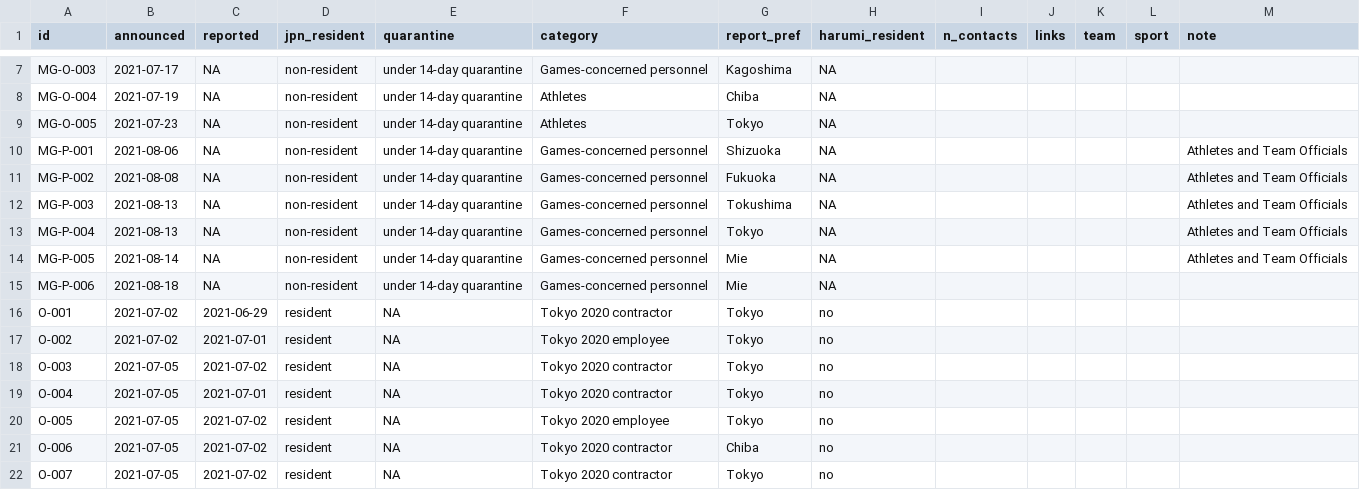
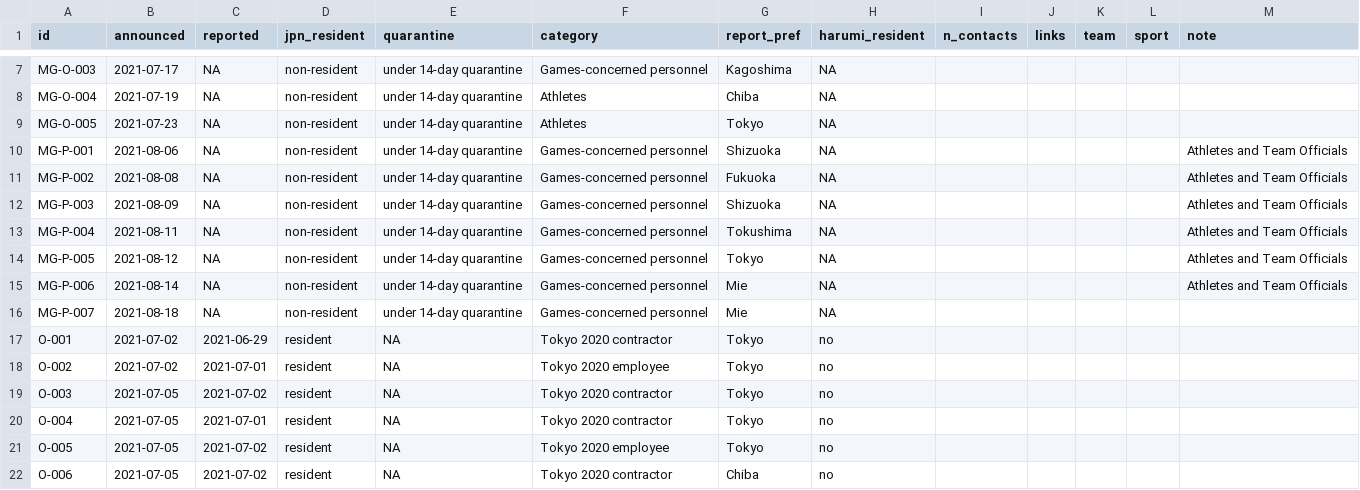
Before and after one commit to nlinton/covid19_tokyo2020, a CSV file: data/tokyo2020_linelist.csv, drawn as a sheet; only a part is shown, gaps mark what is left out; the shorter side is filled out with more unchanged rows.

Commit message:
Update tokyo2020_linelist.csv

```diff
--- a/data/tokyo2020_linelist.csv
+++ b/data/tokyo2020_linelist.csv
@@ -11,6 +11,7 @@ MG-P-001,2021-08-06,NA,non-resident,under 14-day quarantine,Games-concerned pers
 MG-P-002,2021-08-08,NA,non-resident,under 14-day quarantine,Games-concerned personnel,Fukuoka,NA,,,,,Athletes and Team Officials
-MG-P-003,2021-08-13,NA,non-resident,under 14-day quarantine,Games-concerned personnel,Tokushima,NA,,,,,Athletes and Team Officials
-MG-P-004,2021-08-13,NA,non-resident,under 14-day quarantine,Games-concerned personnel,Tokyo,NA,,,,,Athletes and Team Officials
-MG-P-005,2021-08-14,NA,non-resident,under 14-day quarantine,Games-concerned personnel,Mie,NA,,,,,Athletes and Team Officials
-MG-P-006,2021-08-18,NA,non-resident,under 14-day quarantine,Games-concerned personnel,Mie,NA,,,,,
+MG-P-003,2021-08-09,NA,non-resident,under 14-day quarantine,Games-concerned personnel,Shizuoka,NA,,,,,Athletes and Team Officials
+MG-P-004,2021-08-11,NA,non-resident,under 14-day quarantine,Games-concerned personnel,Tokushima,NA,,,,,Athletes and Team Officials
+MG-P-005,2021-08-12,NA,non-resident,under 14-day quarantine,Games-concerned personnel,Tokyo,NA,,,,,Athletes and Team Officials
+MG-P-006,2021-08-14,NA,non-resident,under 14-day quarantine,Games-concerned personnel,Mie,NA,,,,,Athletes and Team Officials
+MG-P-007,2021-08-18,NA,non-resident,under 14-day quarantine,Games-concerned personnel,Mie,NA,,,,,
 O-001,2021-07-02,2021-06-29,resident,NA,Tokyo 2020 contractor,Tokyo,no,,,,,
```
